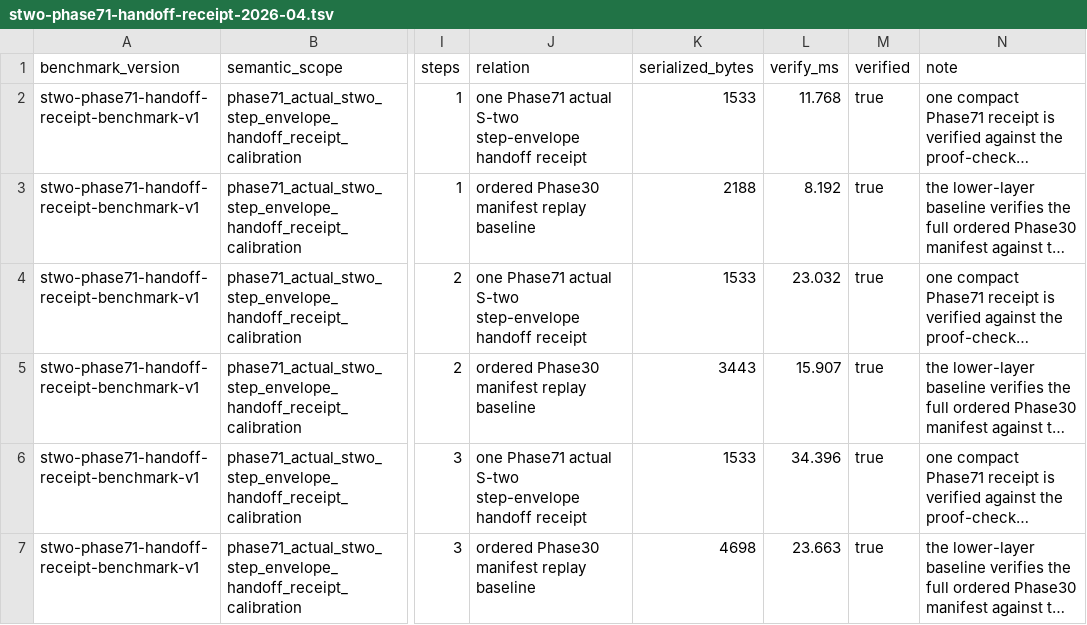
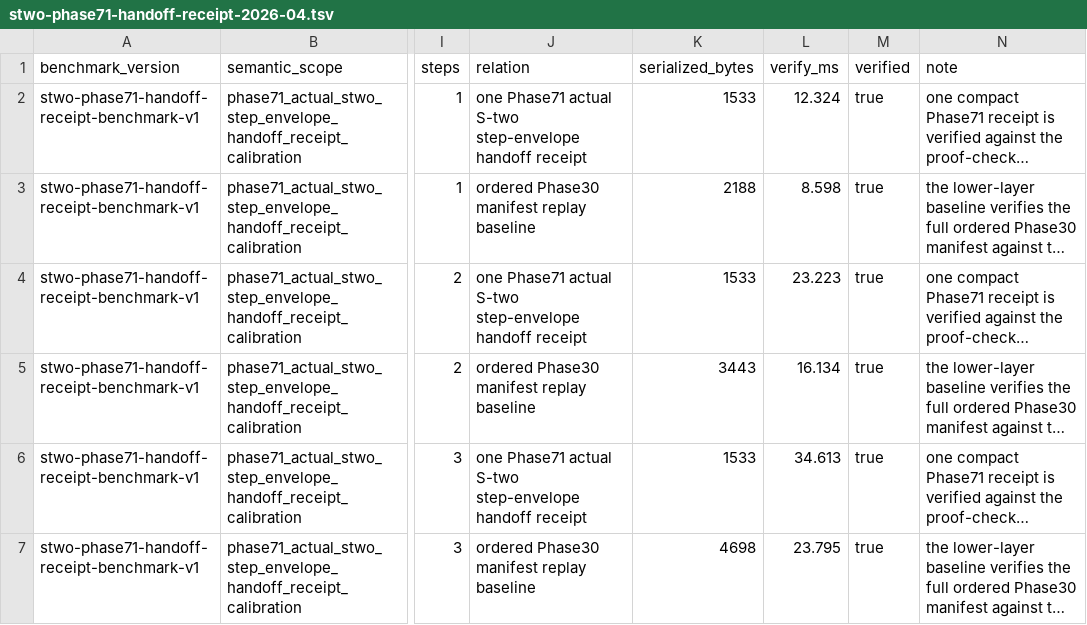
Before and after one commit to omarespejel/llm-provable-computer, a TSV file: docs/paper/evidence/stwo-phase71-handoff-receipt-2026-04.tsv, drawn as a sheet; only a part is shown, gaps mark what is left out; long unchanged cells end in …; the diff names each change by its address in the sheet, - before the commit and + after, or states it on an @@ line.

```diff
--- a/docs/paper/evidence/stwo-phase71-handoff-receipt-2026-04.tsv
+++ b/docs/paper/evidence/stwo-phase71-handoff-receipt-2026-04.tsv
-L2 (verify_ms): 11.768
+L2 (verify_ms): 12.324
-L3 (verify_ms): 8.192
+L3 (verify_ms): 8.598
-L4 (verify_ms): 23.032
+L4 (verify_ms): 23.223
-L5 (verify_ms): 15.907
+L5 (verify_ms): 16.134
-L6 (verify_ms): 34.396
+L6 (verify_ms): 34.613
-L7 (verify_ms): 23.663
+L7 (verify_ms): 23.795
```
Also changed, not shown: docs/paper/evidence/stwo-phase44d-source-emission-2026-04.tsv, 12 other files.
